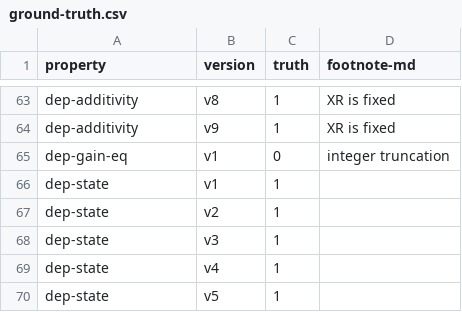
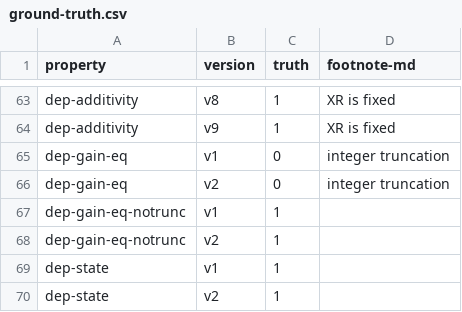
Before and after one commit to bitbart/contracts-verification-benchmark, a CSV file: contracts/lending-protocol/ground-truth.csv, drawn as a sheet; only a part is shown, gaps mark what is left out; the shorter side is filled out with more unchanged rows.

Commit message:
lending-protocol: ground truth

```diff
--- a/contracts/lending-protocol/ground-truth.csv
+++ b/contracts/lending-protocol/ground-truth.csv
@@ -65,2 +65,5 @@ dep-additivity,v9,1,"XR is fixed"
 dep-gain-eq,v1,0,"integer truncation"
+dep-gain-eq,v2,0,"integer truncation"
+dep-gain-eq-notrunc,v1,1,
+dep-gain-eq-notrunc,v2,1,
 dep-state,v1,1,
```
Also changed, not shown: 2 other files.
